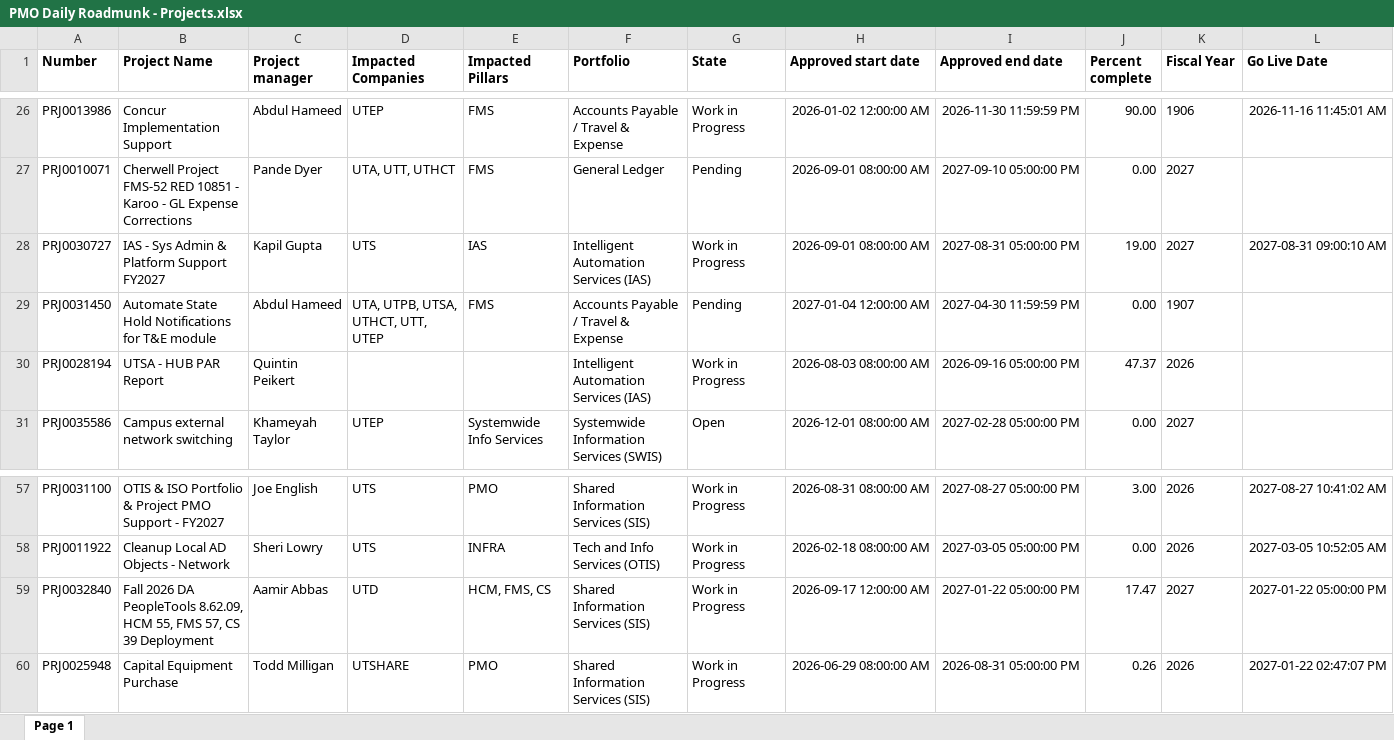
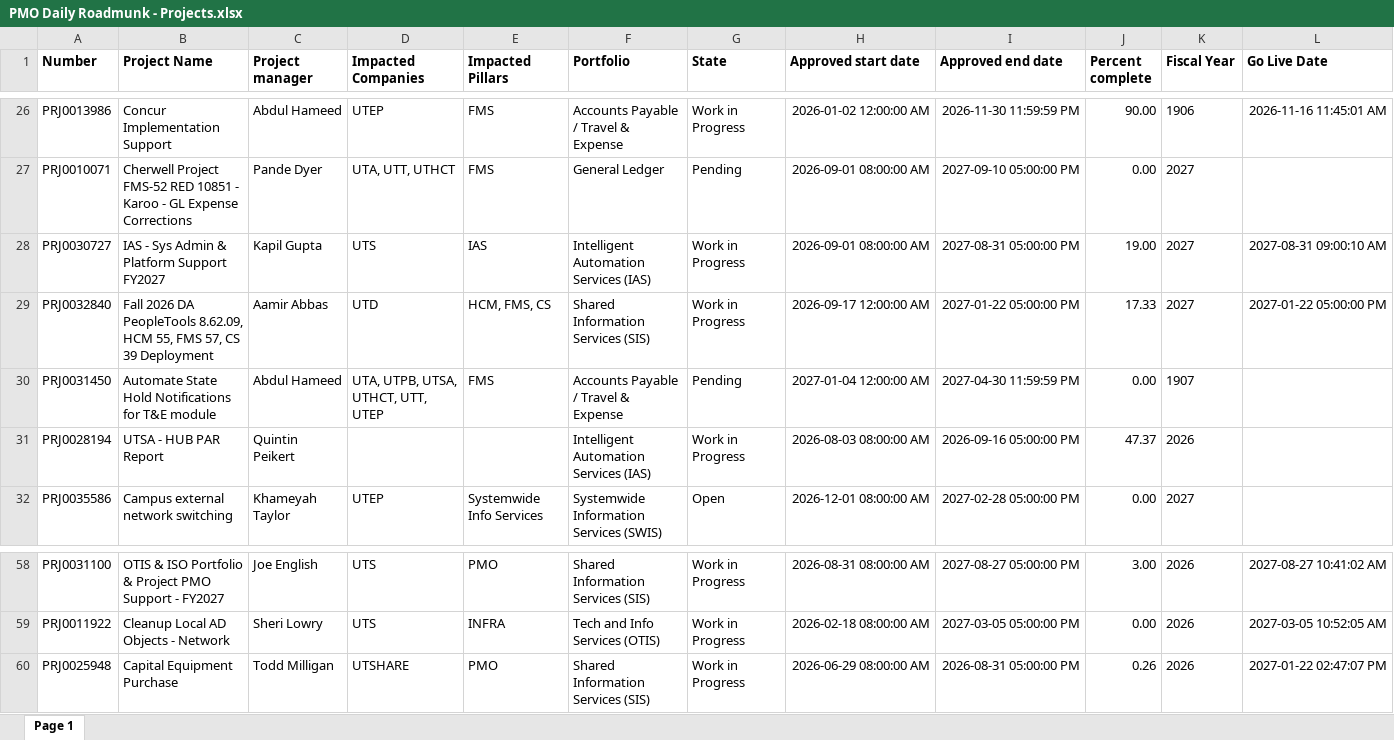
Before and after one commit to bknavarre/roadmap-studio, an Excel workbook: roadmap_sources/PMO Daily Roadmunk - Projects.xlsx, sheet Page 1, drawn as a sheet; only a part is shown, gaps mark what is left out; values as stored, in another font and other column widths than the file's, no borders; removed rows and columns are numbered as before the commit, all else as after; rows hold the shown columns only; the diff names each change by its address in the sheet, - before the commit and + after, or states it on an @@ line.

Commit message:
ServiceNow roadmap source refresh

```diff
--- a/roadmap_sources/PMO Daily Roadmunk - Projects.xlsx (sheet Page 1)
+++ b/roadmap_sources/PMO Daily Roadmunk - Projects.xlsx (sheet Page 1)
+row 29: PRJ0032840 | Fall 2026 DA PeopleTools 8.62.09, HCM 55, FMS 57, CS 39 Deployment | Aamir Abbas | UTD | HCM, FMS, CS | Shared Information Services (SIS) | Work in Progress | 2026-09-17 12:00:00 AM | 2027-01-22 05:00:00 PM | 17.33 | 2027 | 2027-01-22 05:00:00 PM
-row 59: PRJ0032840 | Fall 2026 DA PeopleTools 8.62.09, HCM 55, FMS 57, CS 39 Deployment | Aamir Abbas | UTD | HCM, FMS, CS | Shared Information Services (SIS) | Work in Progress | 2026-09-17 12:00:00 AM | 2027-01-22 05:00:00 PM | 17.47 | 2027 | 2027-01-22 05:00:00 PM
```
